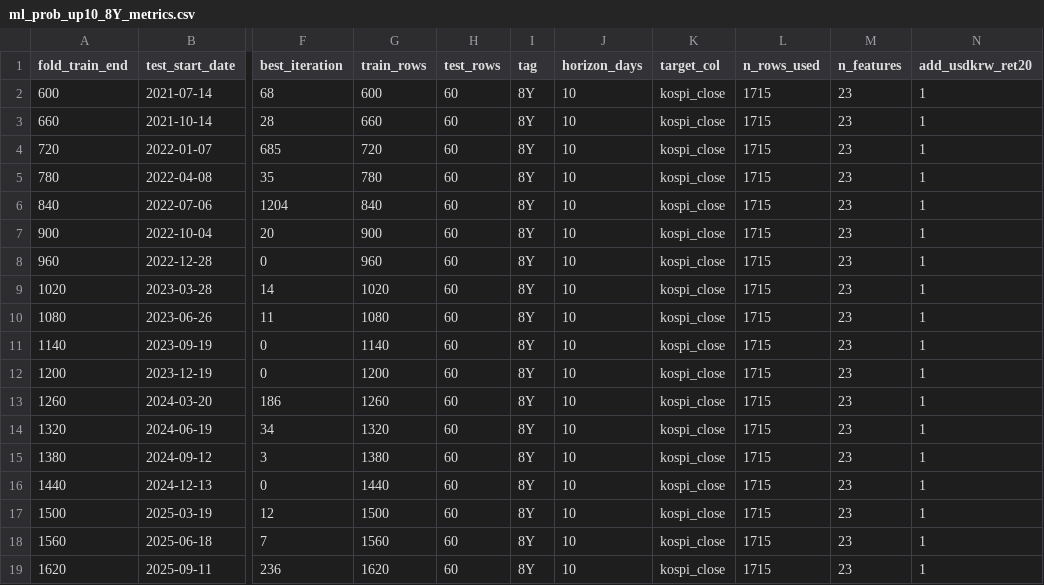
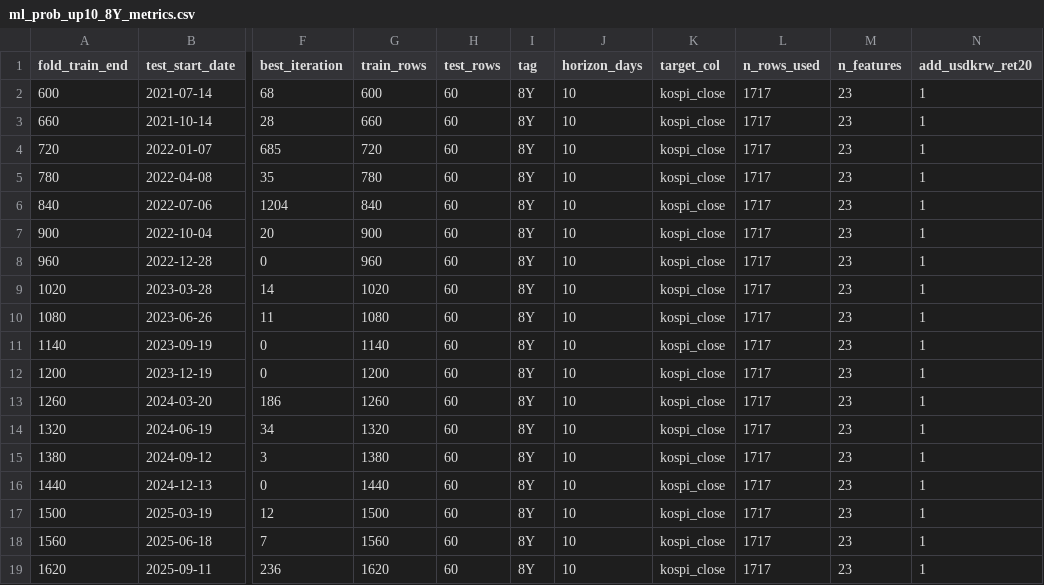
Before and after one commit to gomtang-dori/Korea-Gomtang-Index, a CSV file: data/analysis/ml_prob_up10_8Y_metrics.csv, drawn as a sheet; only a part is shown, gaps mark what is left out; the diff names each change by its address in the sheet, - before the commit and + after, or states it on an @@ line.

```diff
--- a/data/analysis/ml_prob_up10_8Y_metrics.csv
+++ b/data/analysis/ml_prob_up10_8Y_metrics.csv
-L2:L19 (n_rows_used): 1715
+L2:L19 (n_rows_used): 1717
```
Also changed, not shown: 9 other files.
